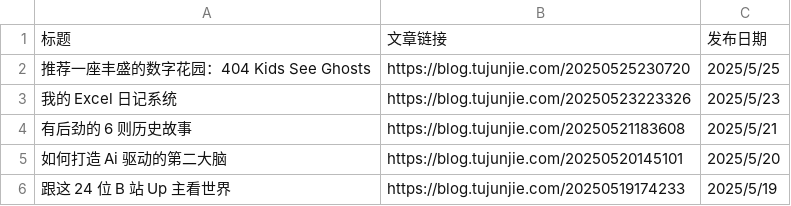
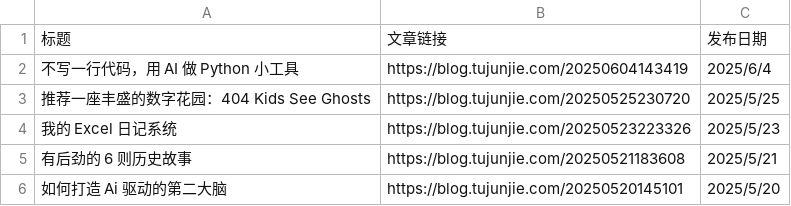
Before and after one commit to CaiGeen/Hashnode-blog, a CSV file: Table/Archive of 涂俊杰JunJie blog.csv, drawn as a sheet; only a part is shown; the shorter side is filled out with more unchanged rows; the diff names each change by its address in the sheet, - before the commit and + after, or states it on an @@ line.

Commit message:
Update Archive of 涂俊杰JunJie blog.csv

```diff
--- a/Table/Archive of 涂俊杰JunJie blog.csv
+++ b/Table/Archive of 涂俊杰JunJie blog.csv
+row 2: 不写一行代码，用 AI 做 Python 小工具 | https://blog.tujunjie.com/20250604143419 | 2025/6/4
```
